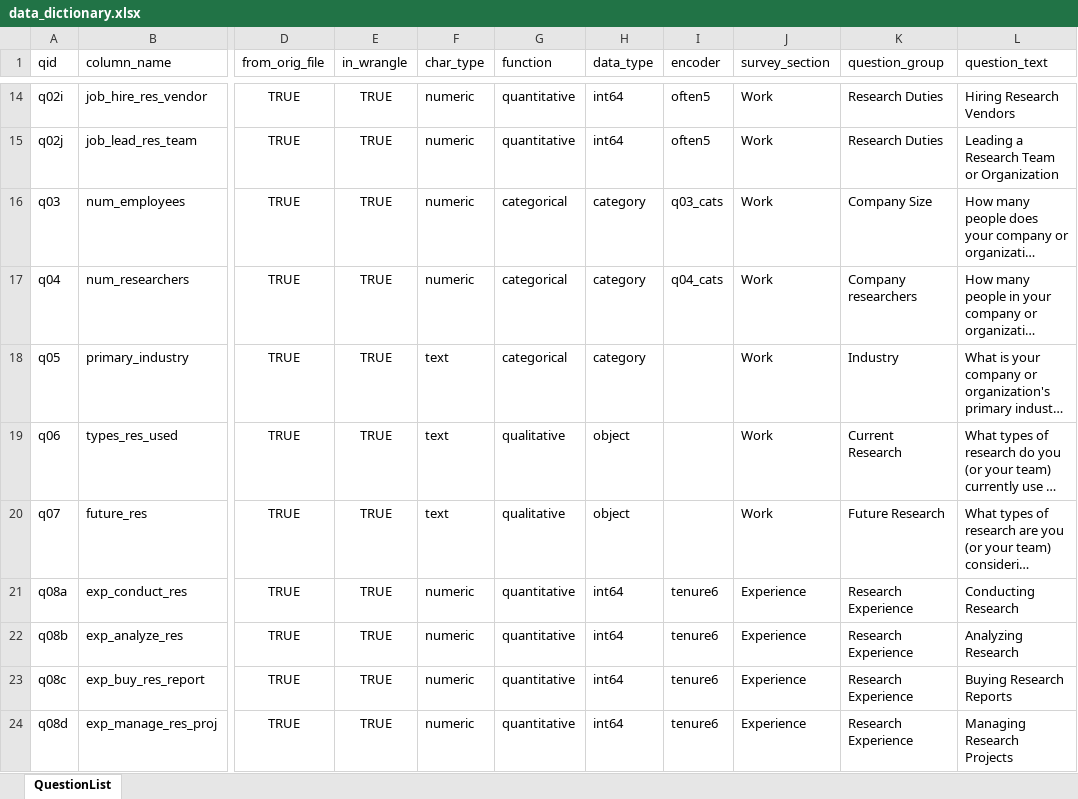
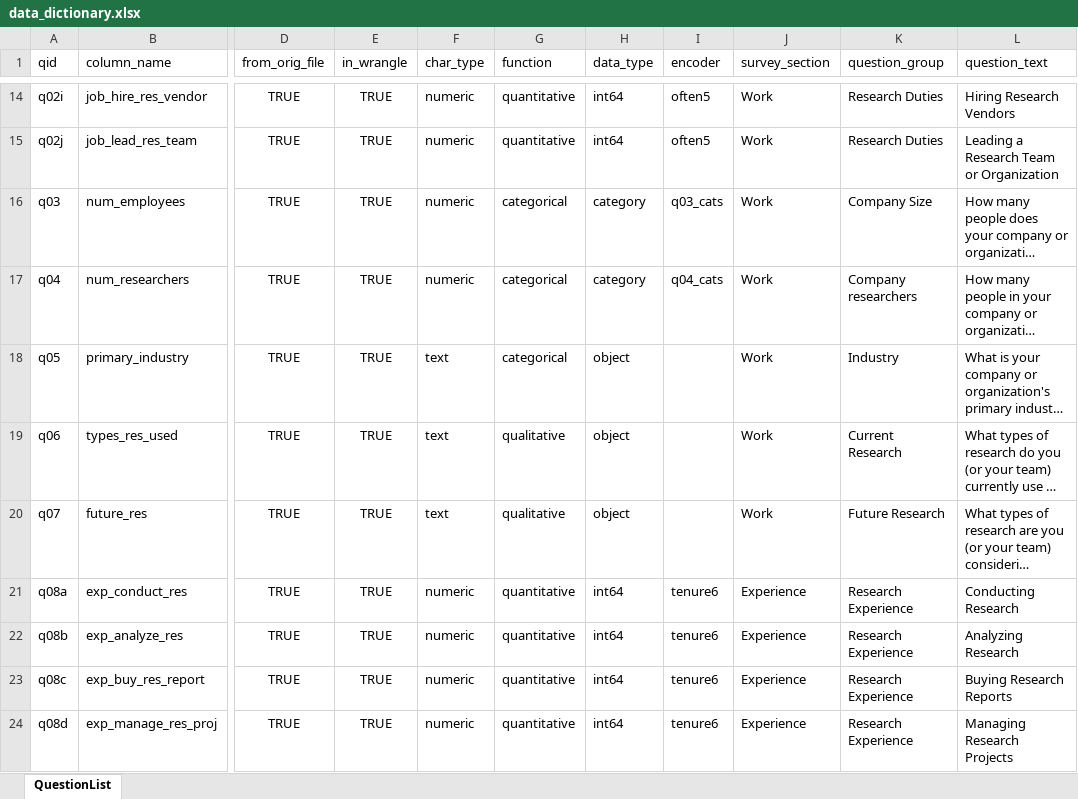
Before and after one commit to PersonaPredicta/Survey_Says..., an Excel workbook: data_files/data_dictionary.xlsx, sheet QuestionList, drawn as a sheet; only a part is shown, gaps mark what is left out; long unchanged cells end in …; values as stored, in another font and other column widths than the file's, no borders; the diff names each change by its address in the sheet, - before the commit and + after, or states it on an @@ line.

Commit message:
data dictionary update

```diff
--- a/data_files/data_dictionary.xlsx (sheet QuestionList)
+++ b/data_files/data_dictionary.xlsx (sheet QuestionList)
-H18 (data_type): category
+H18 (data_type): object
```
